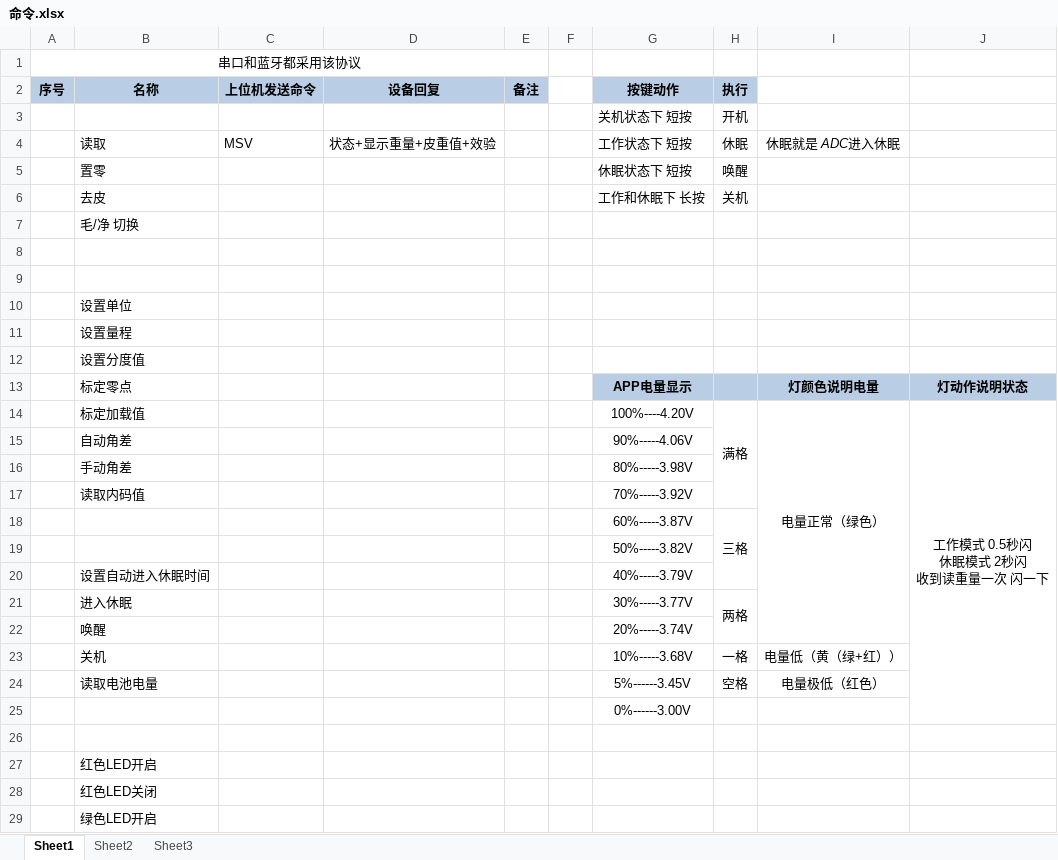
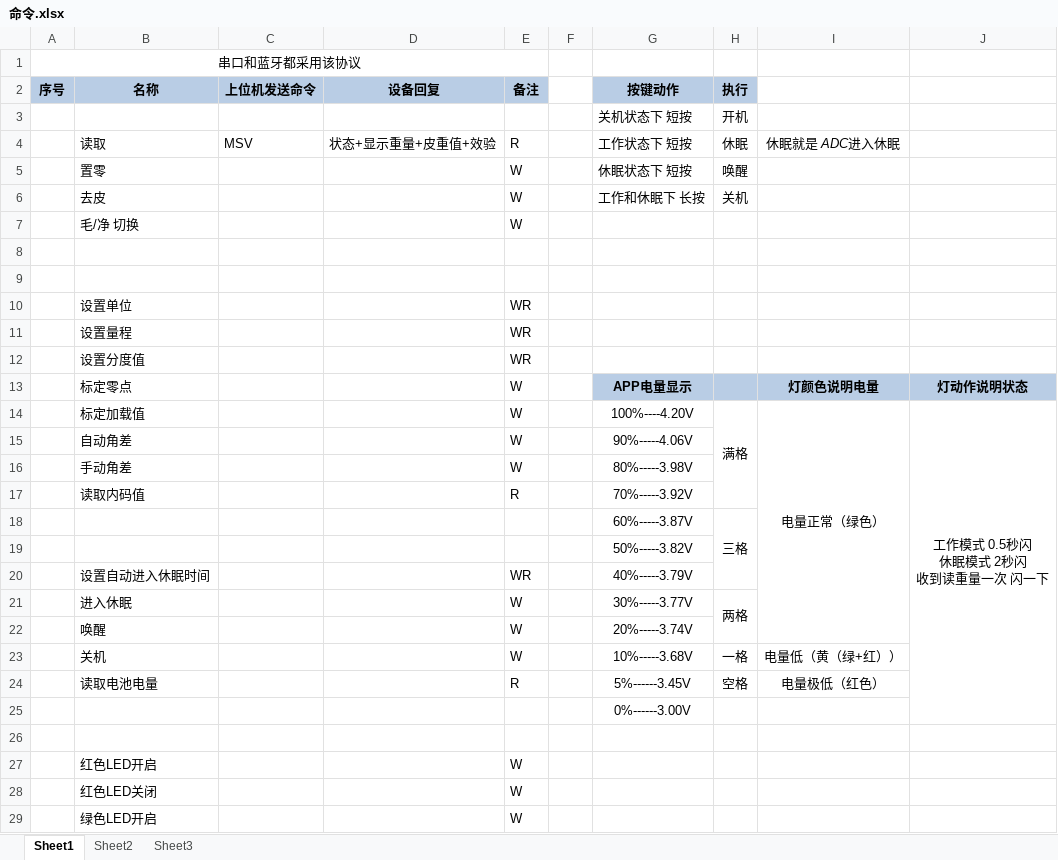
Before and after one commit to byteman/byScaler, an Excel workbook: doc/命令.xlsx, sheet Sheet1, drawn as a sheet; only a part is shown; values as stored, in another font and other column widths than the file's, no borders; the diff covers the shown part only; the diff names each change by its address in the sheet, - before the commit and + after, or states it on an @@ line.

```diff
--- a/doc/命令.xlsx (sheet Sheet1)
+++ b/doc/命令.xlsx (sheet Sheet1)
-E4 (备注): (empty)
+E4 (备注): R
-E5:E7 (备注): (empty)
+E5:E7 (备注): W
-E10:E12 (备注): (empty)
+E10:E12 (备注): WR
-E13:E16 (备注): (empty)
+E13:E16 (备注): W
-E17 (备注): (empty)
+E17 (备注): R
-E20 (备注): (empty)
+E20 (备注): WR
-E21:E23 (备注): (empty)
+E21:E23 (备注): W
-E24 (备注): (empty)
+E24 (备注): R
-E27:E29 (备注): (empty)
+E27:E29 (备注): W
```
Also changed, not shown: 1 added row and 3 edited cells elsewhere in this sheet, 6 other files.
